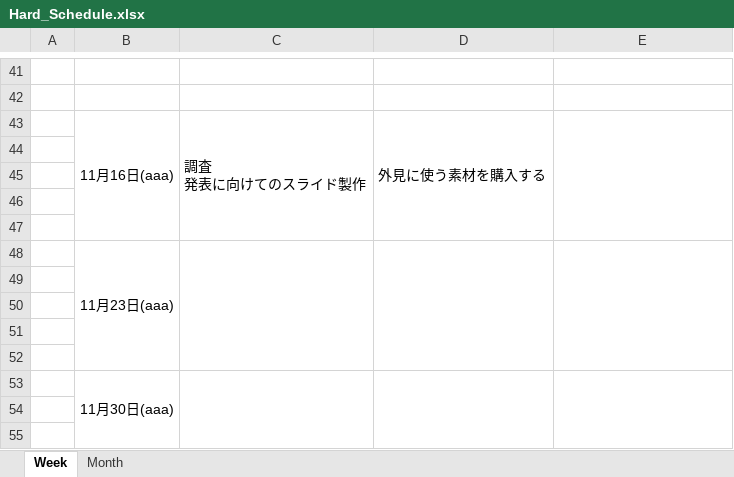
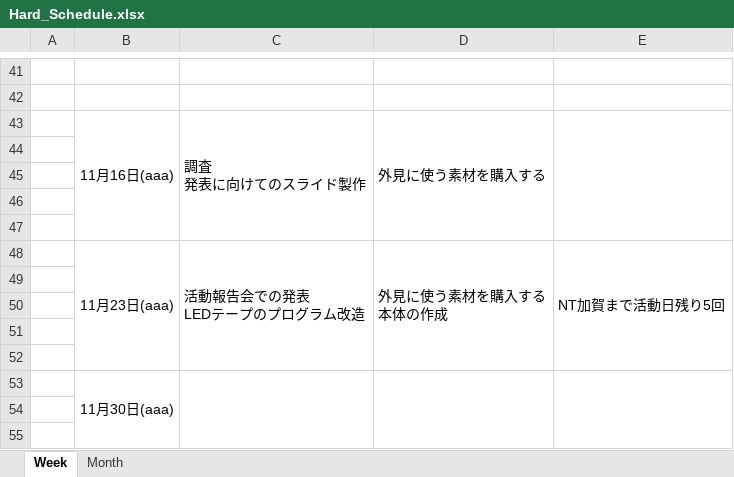
Before and after one commit to kiesproject/hard_Schedule, an Excel workbook: Bomberman/Hard_Schedule.xlsx, sheet Week, drawn as a sheet; only a part is shown, gaps mark what is left out; values as stored, in another font and other column widths than the file's, no borders; removed rows and columns are numbered as before the commit, all else as after; ↵ is a line break in a cell; the diff names each change by its address in the sheet, - before the commit and + after, or states it on an @@ line.

Commit message:
11/23分

```diff
--- a/Bomberman/Hard_Schedule.xlsx (sheet Week)
+++ b/Bomberman/Hard_Schedule.xlsx (sheet Week)
-row 48:  | 11月23日(aaa)
+row 48:  | 11月23日(aaa) | 活動報告会での発表 ↵ LEDテープのプログラム改造 | 外見に使う素材を購入する ↵ 本体の作成 | NT加賀まで活動日残り5回
```
